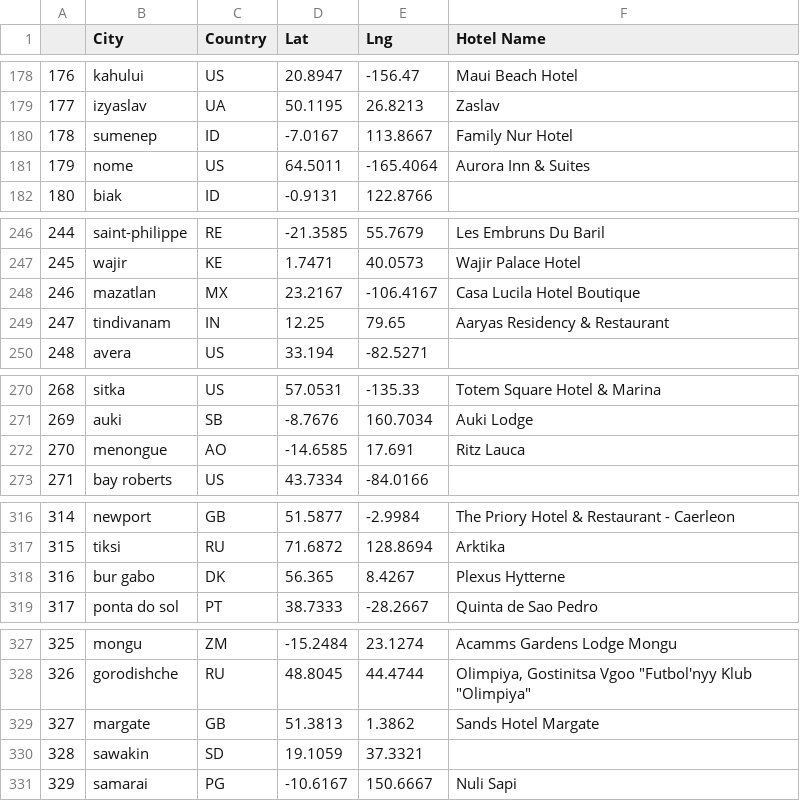
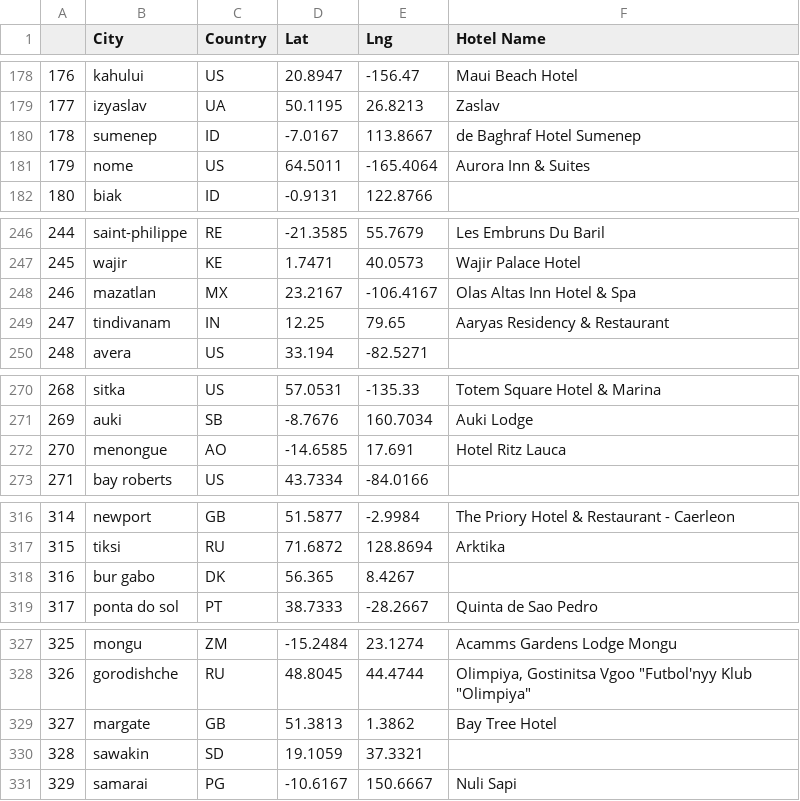
Before and after one commit to greaterpablo/python-api-challenge, a CSV file: VacationPy/hotel_exp.csv, drawn as a sheet; only a part is shown, gaps mark what is left out; the diff covers the shown part only.

```diff
--- a/VacationPy/hotel_exp.csv
+++ b/VacationPy/hotel_exp.csv
@@ -179,3 +179,3 @@
 177,izyaslav,UA,50.1195,26.8213,Zaslav
-178,sumenep,ID,-7.0167,113.8667,Family Nur Hotel
+178,sumenep,ID,-7.0167,113.8667,de Baghraf Hotel Sumenep
 179,nome,US,64.5011,-165.4064,Aurora Inn & Suites
@@ -247,3 +247,3 @@
 245,wajir,KE,1.7471,40.0573,Wajir Palace Hotel
-246,mazatlan,MX,23.2167,-106.4167,Casa Lucila Hotel Boutique
+246,mazatlan,MX,23.2167,-106.4167,Olas Altas Inn Hotel & Spa
 247,tindivanam,IN,12.25,79.65,Aaryas Residency & Restaurant
@@ -271,3 +271,3 @@
 269,auki,SB,-8.7676,160.7034,Auki Lodge
-270,menongue,AO,-14.6585,17.691,Ritz Lauca
+270,menongue,AO,-14.6585,17.691,Hotel Ritz Lauca
 271,bay roberts,US,43.7334,-84.0166,
@@ -317,3 +317,3 @@
 315,tiksi,RU,71.6872,128.8694,Arktika
-316,bur gabo,DK,56.365,8.4267,Plexus Hytterne
+316,bur gabo,DK,56.365,8.4267,
 317,ponta do sol,PT,38.7333,-28.2667,Quinta de Sao Pedro
@@ -328,3 +328,3 @@
 326,gorodishche,RU,48.8045,44.4744,"Olimpiya, Gostinitsa Vgoo ""Futbol'nyy Klub ""Olimpiya"""
-327,margate,GB,51.3813,1.3862,Sands Hotel Margate
+327,margate,GB,51.3813,1.3862,Bay Tree Hotel
 328,sawakin,SD,19.1059,37.3321,
```
Also changed, not shown: 11 edited cells elsewhere in this file, 3 other files.
